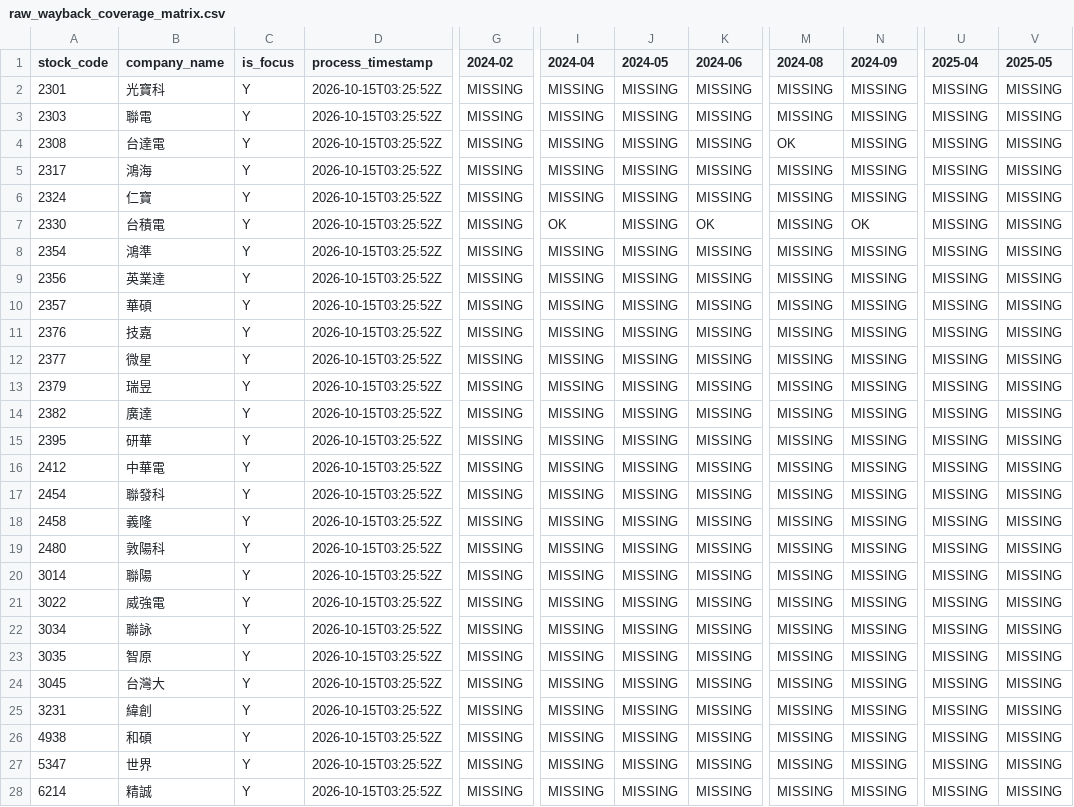
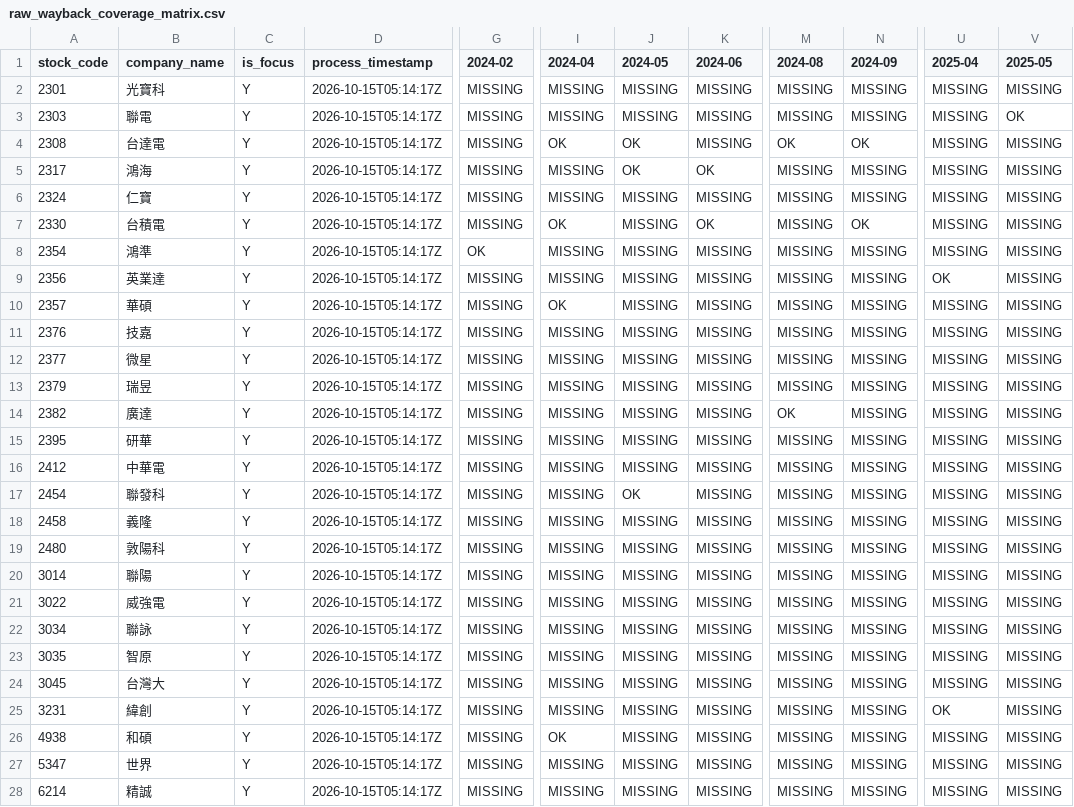
Before and after one commit to ZhongZheng782/Yahoo.Finance, a CSV file: data/reports/raw_wayback_coverage_matrix.csv, drawn as a sheet; only a part is shown, gaps mark what is left out; the diff covers the shown part only; the diff names each change by its address in the sheet, - before the commit and + after, or states it on an @@ line.

```diff
--- a/data/reports/raw_wayback_coverage_matrix.csv
+++ b/data/reports/raw_wayback_coverage_matrix.csv
-D2:D28 (process_timestamp): 2026-10-15T03:25:52Z
+D2:D28 (process_timestamp): 2026-10-15T05:14:17Z
-V3 (2025-05): MISSING
+V3 (2025-05): OK
-I4 (2024-04): MISSING
+I4 (2024-04): OK
-J4:J5 (2024-05): MISSING
+J4:J5 (2024-05): OK
-N4 (2024-09): MISSING
+N4 (2024-09): OK
-K5 (2024-06): MISSING
+K5 (2024-06): OK
-G8 (2024-02): MISSING
+G8 (2024-02): OK
-U9 (2025-04): MISSING
+U9 (2025-04): OK
-I10 (2024-04): MISSING
+I10 (2024-04): OK
-M14 (2024-08): MISSING
+M14 (2024-08): OK
-J17 (2024-05): MISSING
+J17 (2024-05): OK
-U25 (2025-04): MISSING
+U25 (2025-04): OK
-I26 (2024-04): MISSING
+I26 (2024-04): OK
```
Also changed, not shown: 101 edited cells elsewhere in this file, data/reports/raw_wayback_fetch_attempts.csv, data/reports/raw_wayback_yahoo_finance_consensus.csv, 3 other files.
